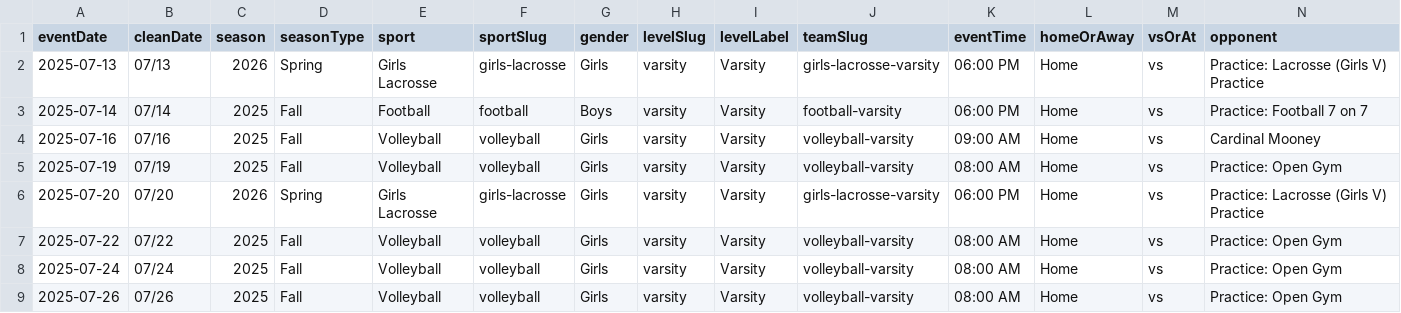
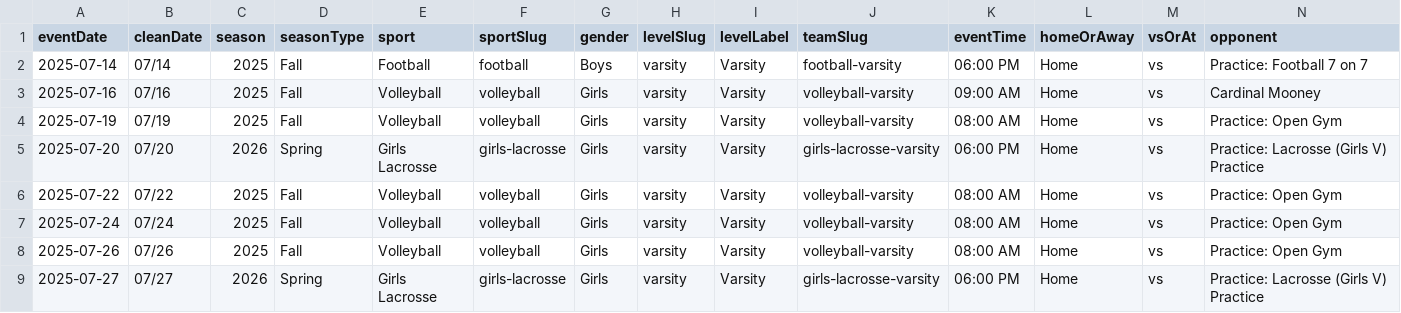
Before and after one commit to nruggieri-poland/schedules, a CSV file: rollups/varsity/combined.csv, drawn as a sheet; only a part is shown; the shorter side is filled out with more unchanged rows; rows hold the shown columns only; the diff names each change by its address in the sheet, - before the commit and + after, or states it on an @@ line.

```diff
--- a/rollups/varsity/combined.csv
+++ b/rollups/varsity/combined.csv
-row 2: 2025-07-13 | 07/13 | 2026 | Spring | Girls Lacrosse | girls-lacrosse | Girls | varsity | Varsity | girls-lacrosse-varsity | 06:00 PM | Home | vs | Practice: Lacrosse (Girls V) Practice
```
Also changed, not shown: teams/girls-lacrosse-varsity.csv, 9 other files.
